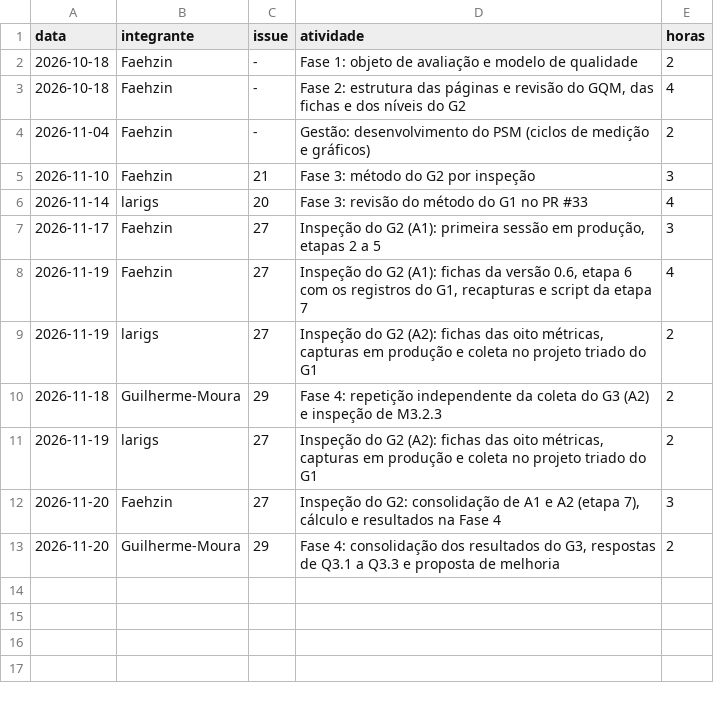
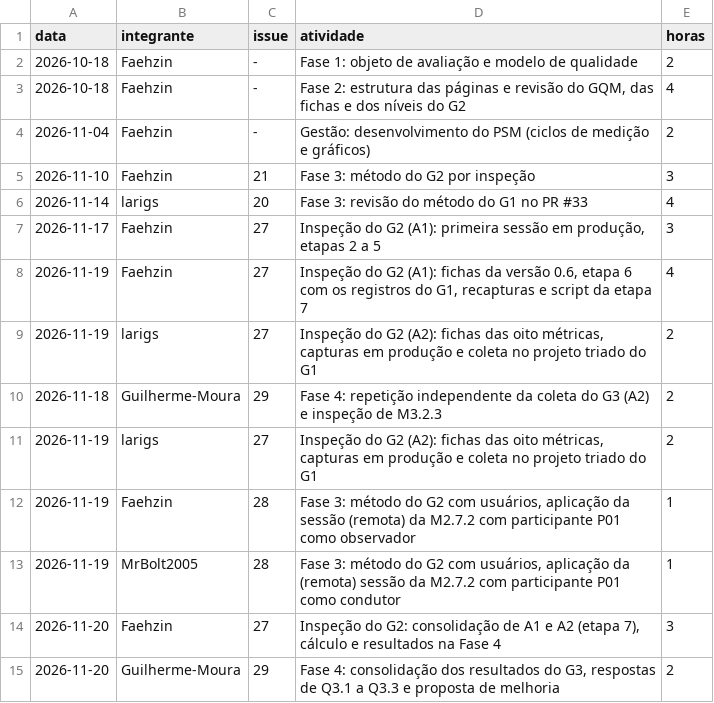
Before and after one commit to FCTE-Qualidade-de-Software-1/2026-2_T02_FRANCES_ALLEN, a CSV file: dados/gestao/esforco.csv, drawn as a sheet.

Commit message:
Adicionar tarefas em esforco.csv da Fase 3: método do G2 com usuários, aplicação da sessão (remota) da M2.7.2 com participante P01
2026-11-19,Faehzin,28,"Fase 3: método do G2 com usuários, aplicação da sessão (remota) da M2.7.2 com participante P01 como observador",1
2026-11-19,MrBolt2005,28,"Fase 3: método do G2 com usuários, aplicação da (remota) sessão da M2.7.2 com participante P01 como condutor",1

```diff
--- a/dados/gestao/esforco.csv
+++ b/dados/gestao/esforco.csv
@@ -11,2 +11,4 @@ data,integrante,issue,atividade,horas
 2026-11-19,larigs,27,"Inspeção do G2 (A2): fichas das oito métricas, capturas em produção e coleta no projeto triado do G1",2
+2026-11-19,Faehzin,28,"Fase 3: método do G2 com usuários, aplicação da sessão (remota) da M2.7.2 com participante P01 como observador",1
+2026-11-19,MrBolt2005,28,"Fase 3: método do G2 com usuários, aplicação da (remota) sessão da M2.7.2 com participante P01 como condutor",1
 2026-11-20,Faehzin,27,"Inspeção do G2: consolidação de A1 e A2 (etapa 7), cálculo e resultados na Fase 4",3
```
